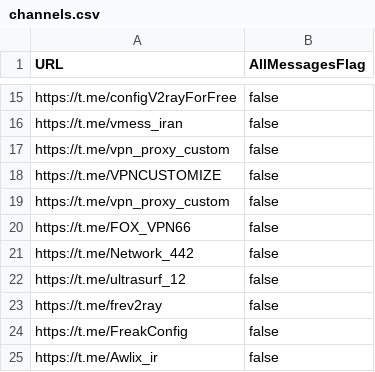
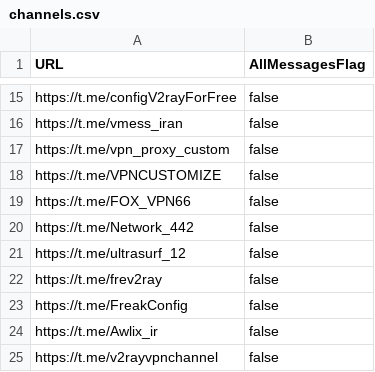
Before and after one commit to justVisiting992/xray-Config-Collector, a CSV file: channels.csv, drawn as a sheet; only a part is shown, gaps mark what is left out; the shorter side is filled out with more unchanged rows.

Commit message:
Update channels.csv

```diff
--- a/channels.csv
+++ b/channels.csv
@@ -18,3 +18,2 @@ https://t.me/vpn_proxy_custom,false
 https://t.me/VPNCUSTOMIZE,false
-https://t.me/vpn_proxy_custom,false
 https://t.me/FOX_VPN66,false
```
